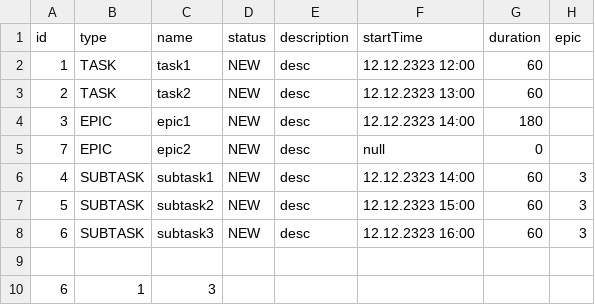
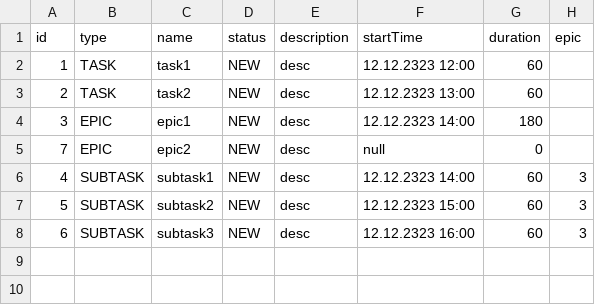
Before and after one commit to cpu-fan/java-kanban, a CSV file: src/main/resources/fileForSave.csv, drawn as a sheet; the diff names each change by its address in the sheet, - before the commit and + after, or states it on an @@ line.

```diff
--- a/src/main/resources/fileForSave.csv
+++ b/src/main/resources/fileForSave.csv
-row 9: (empty)
-row 10: 6 | 1 | 3
```
Also changed, not shown: 12 other files.
